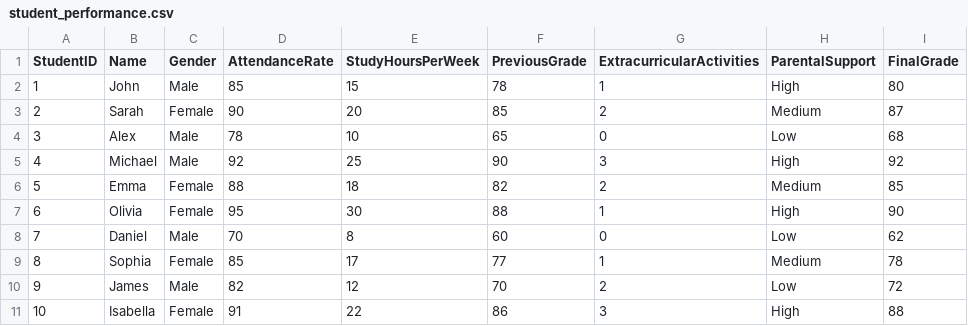
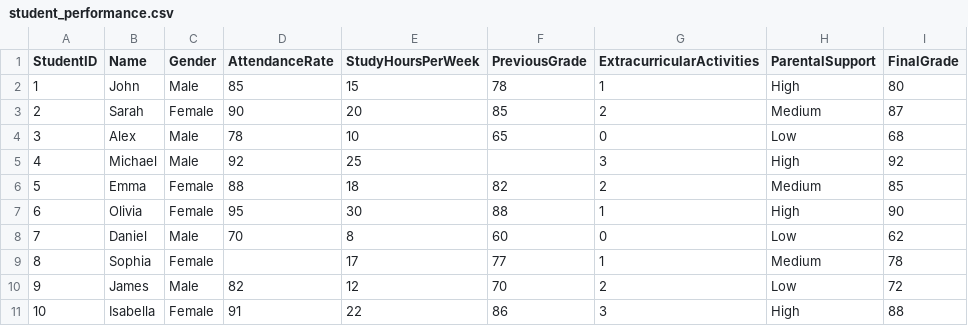
Before and after one commit to DzOlha/Neural-Networks-2024, a CSV file: lab1-pandas/dataset/student_performance.csv, drawn as a sheet.

Commit message:
Update student_performance.csv

```diff
--- a/lab1-pandas/dataset/student_performance.csv
+++ b/lab1-pandas/dataset/student_performance.csv
@@ -4,3 +4,3 @@ StudentID,Name,Gender,AttendanceRate,StudyHoursPerWeek,PreviousGrade,Extracurric
 3,Alex,Male,78,10,65,0,Low,68
-4,Michael,Male,92,25,90,3,High,92
+4,Michael,Male,92,25,,3,High,92
 5,Emma,Female,88,18,82,2,Medium,85
@@ -8,3 +8,3 @@ StudentID,Name,Gender,AttendanceRate,StudyHoursPerWeek,PreviousGrade,Extracurric
 7,Daniel,Male,70,8,60,0,Low,62
-8,Sophia,Female,85,17,77,1,Medium,78
+8,Sophia,Female,,17,77,1,Medium,78
 9,James,Male,82,12,70,2,Low,72
```
